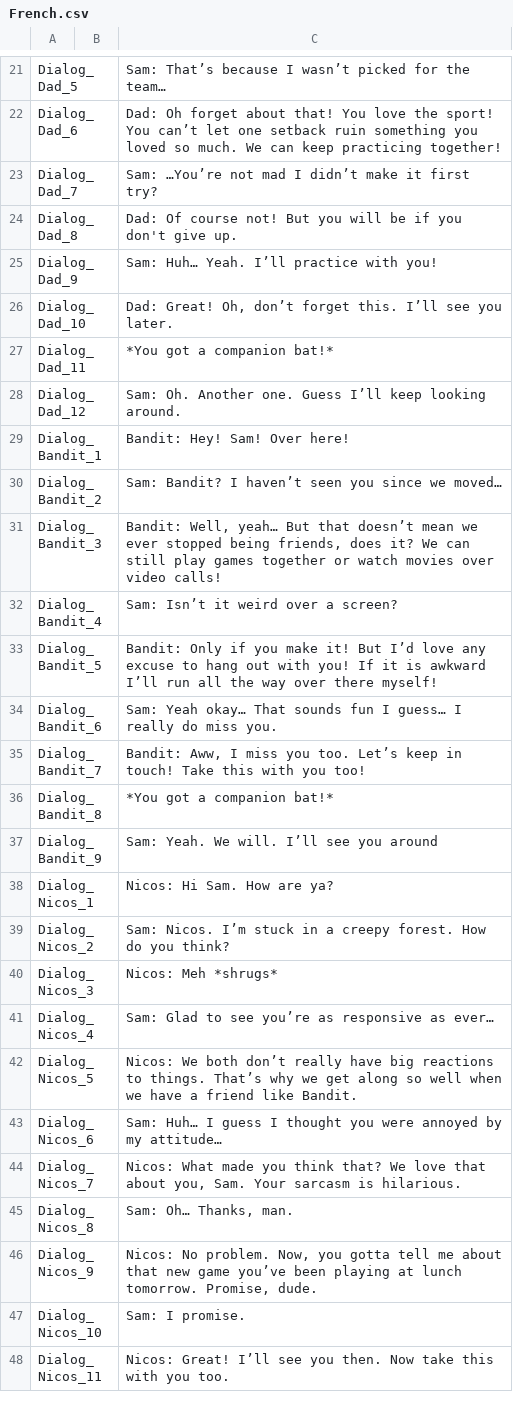
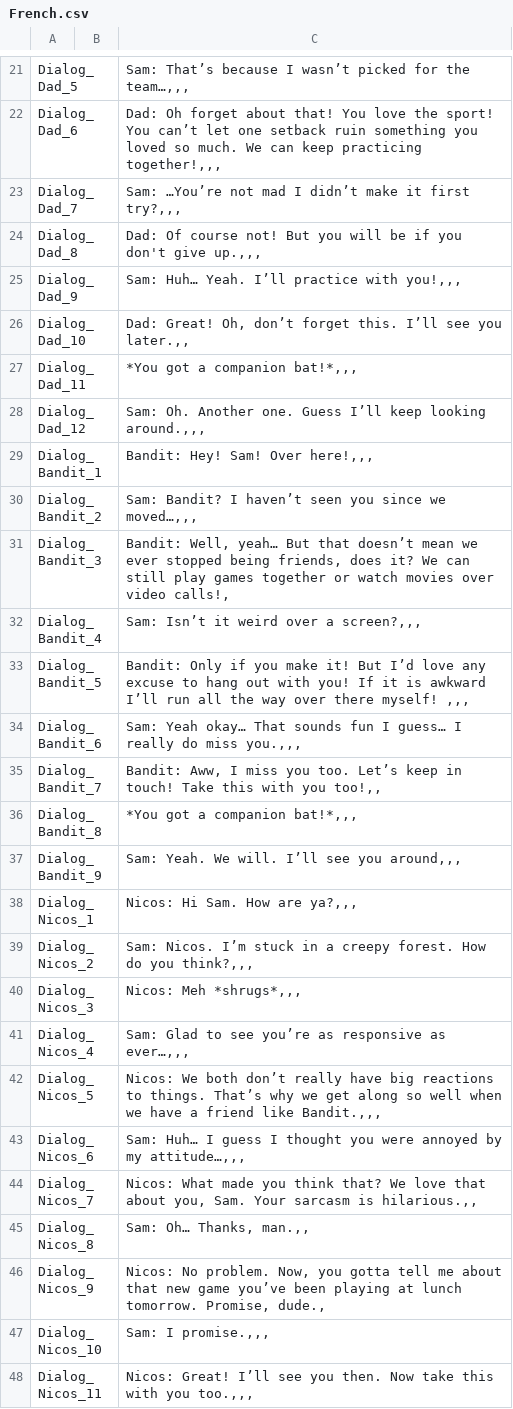
Before and after one commit to ArthemyDevelopment/G4CJam, a CSV file: Assets/Resources/French.csv, drawn as a sheet; only a part is shown, gaps mark what is left out; the diff covers the shown part only; the diff names each change by its address in the sheet, - before the commit and + after, or states it on an @@ line.

```diff
--- a/Assets/Resources/French.csv
+++ b/Assets/Resources/French.csv
-C21: …for the team…
+C21: …for the team…,,,
-C22: …keep practicing together!
+C22: …keep practicing together!,,,
-C23: …it first try?
+C23: …it first try?,,,
-C24: …don't give up.
+C24: …don't give up.,,,
-C25: Sam: Huh… Yeah. I’ll practice with you!
+C25: Sam: Huh… Yeah. I’ll practice with you!,,,
-C26: …see you later.
+C26: …see you later.,,
-C27: *You got a companion bat!*
+C27: *You got a companion bat!*,,,
-C28: …keep looking around.
+C28: …keep looking around.,,,
-C29: Bandit: Hey! Sam! Over here!
+C29: Bandit: Hey! Sam! Over here!,,,
-C30: …since we moved…
+C30: …since we moved…,,,
-C31: …over video calls!
+C31: …over video calls!,
-C32: Sam: Isn’t it weird over a screen?
+C32: Sam: Isn’t it weird over a screen?,,,
-C33: …there myself!
+C33: …there myself! ,,,
-C34: …do miss you.
+C34: …do miss you.,,,
-C35: …with you too!
+C35: …with you too!,,
-C36: *You got a companion bat!*
+C36: *You got a companion bat!*,,,
-C37: Sam: Yeah. We will. I’ll see you around
+C37: Sam: Yeah. We will. I’ll see you around,,,
-C38: Nicos: Hi Sam. How are ya?
+C38: Nicos: Hi Sam. How are ya?,,,
-C39: …do you think?
+C39: …do you think?,,,
-C40: Nicos: Meh *shrugs*
+C40: Nicos: Meh *shrugs*,,,
-C41: …responsive as ever…
+C41: …responsive as ever…,,,
-C42: …friend like Bandit.
+C42: …friend like Bandit.,,,
-C43: …by my attitude…
+C43: …by my attitude…,,,
-C44: …sarcasm is hilarious.
+C44: …sarcasm is hilarious.,,
-C45: Sam: Oh… Thanks, man.
+C45: Sam: Oh… Thanks, man.,,
-C46: …tomorrow. Promise, dude.
+C46: …tomorrow. Promise, dude.,
-C47: Sam: I promise.
+C47: Sam: I promise.,,,
-C48: …with you too.
+C48: …with you too.,,,
```
Also changed, not shown: 1 added row, 1 removed row and 101 edited cells elsewhere in this file, 10 other files.
